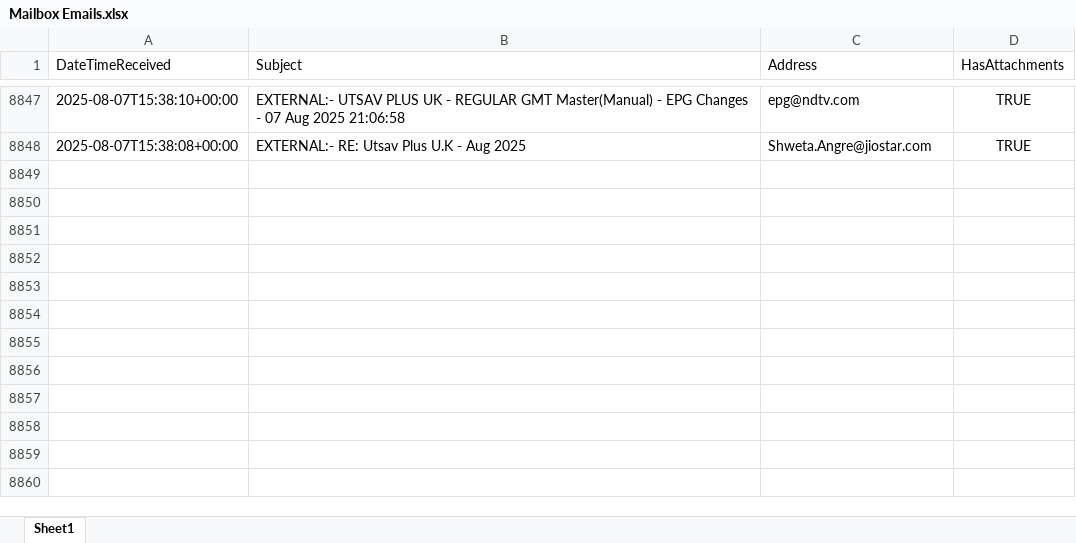
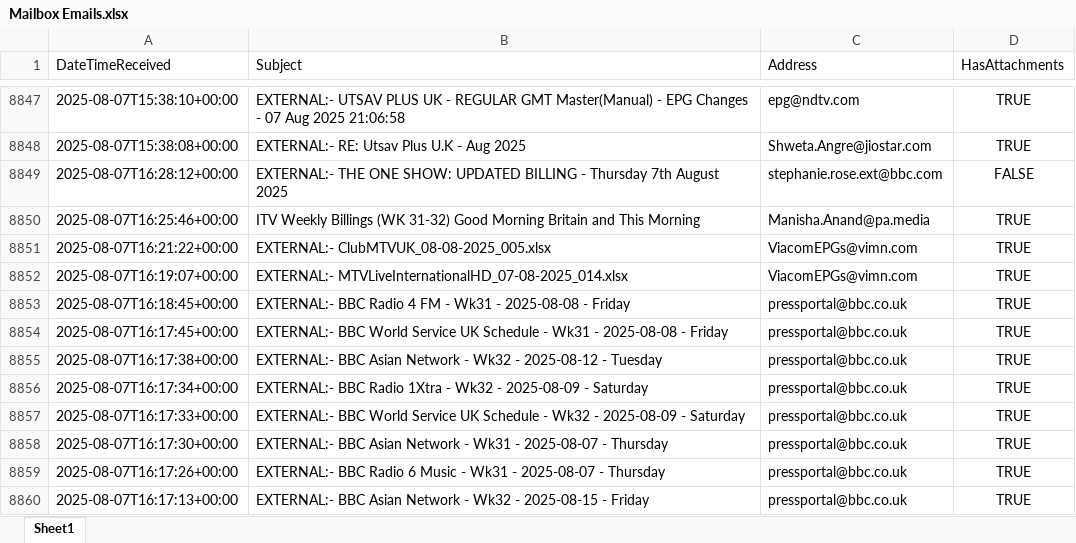
Before and after one commit to nickyleech/Files, an Excel workbook: Mailbox Emails/Mailbox Emails.xlsx, sheet Sheet1, drawn as a sheet; only a part is shown, gaps mark what is left out; values as stored, in another font and other column widths than the file's, no borders; table styles not drawn; the diff names each change by its address in the sheet, - before the commit and + after, or states it on an @@ line.

Commit message:
Update file from SharePoint:

```diff
--- a/Mailbox Emails/Mailbox Emails.xlsx (sheet Sheet1)
+++ b/Mailbox Emails/Mailbox Emails.xlsx (sheet Sheet1)
+row 8849: 2025-08-07T16:28:12+00:00 | EXTERNAL:- THE ONE SHOW: UPDATED BILLING - Thursday 7th August 2025 | stephanie.rose.ext@bbc.com | FALSE
+row 8850: 2025-08-07T16:25:46+00:00 | ITV Weekly Billings (WK 31-32) Good Morning Britain and This Morning | Manisha.Anand@pa.media | TRUE
+row 8851: 2025-08-07T16:21:22+00:00 | EXTERNAL:- ClubMTVUK_08-08-2025_005.xlsx | ViacomEPGs@vimn.com | TRUE
+row 8852: 2025-08-07T16:19:07+00:00 | EXTERNAL:- MTVLiveInternationalHD_07-08-2025_014.xlsx | ViacomEPGs@vimn.com | TRUE
+row 8853: 2025-08-07T16:18:45+00:00 | EXTERNAL:- BBC Radio 4 FM - Wk31 - 2025-08-08 - Friday | pressportal@bbc.co.uk | TRUE
+row 8854: 2025-08-07T16:17:45+00:00 | EXTERNAL:- BBC World Service UK Schedule - Wk31 - 2025-08-08 - Friday | pressportal@bbc.co.uk | TRUE
+row 8855: 2025-08-07T16:17:38+00:00 | EXTERNAL:- BBC Asian Network - Wk32 - 2025-08-12 - Tuesday | pressportal@bbc.co.uk | TRUE
+row 8856: 2025-08-07T16:17:34+00:00 | EXTERNAL:- BBC Radio 1Xtra - Wk32 - 2025-08-09 - Saturday | pressportal@bbc.co.uk | TRUE
+row 8857: 2025-08-07T16:17:33+00:00 | EXTERNAL:- BBC World Service UK Schedule - Wk32 - 2025-08-09 - Saturday | pressportal@bbc.co.uk | TRUE
+row 8858: 2025-08-07T16:17:30+00:00 | EXTERNAL:- BBC Asian Network - Wk31 - 2025-08-07 - Thursday | pressportal@bbc.co.uk | TRUE
+row 8859: 2025-08-07T16:17:26+00:00 | EXTERNAL:- BBC Radio 6 Music - Wk31 - 2025-08-07 - Thursday | pressportal@bbc.co.uk | TRUE
+row 8860: 2025-08-07T16:17:13+00:00 | EXTERNAL:- BBC Asian Network - Wk32 - 2025-08-15 - Friday | pressportal@bbc.co.uk | TRUE
```
